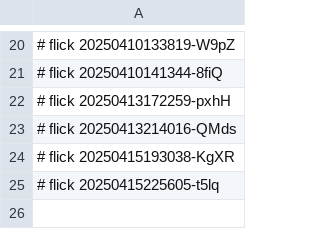
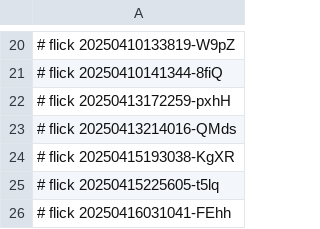
Before and after one commit to abikesa/resonate, a CSV file: kitabo/python/.csv, drawn as a sheet; only a part is shown, gaps mark what is left out; the diff names each change by its address in the sheet, - before the commit and + after, or states it on an @@ line.

Commit message:
kitabo/python/.csv

```diff
--- a/kitabo/python/.csv
+++ b/kitabo/python/.csv
+row 26: # flick 20250416031041-FEhh
```
